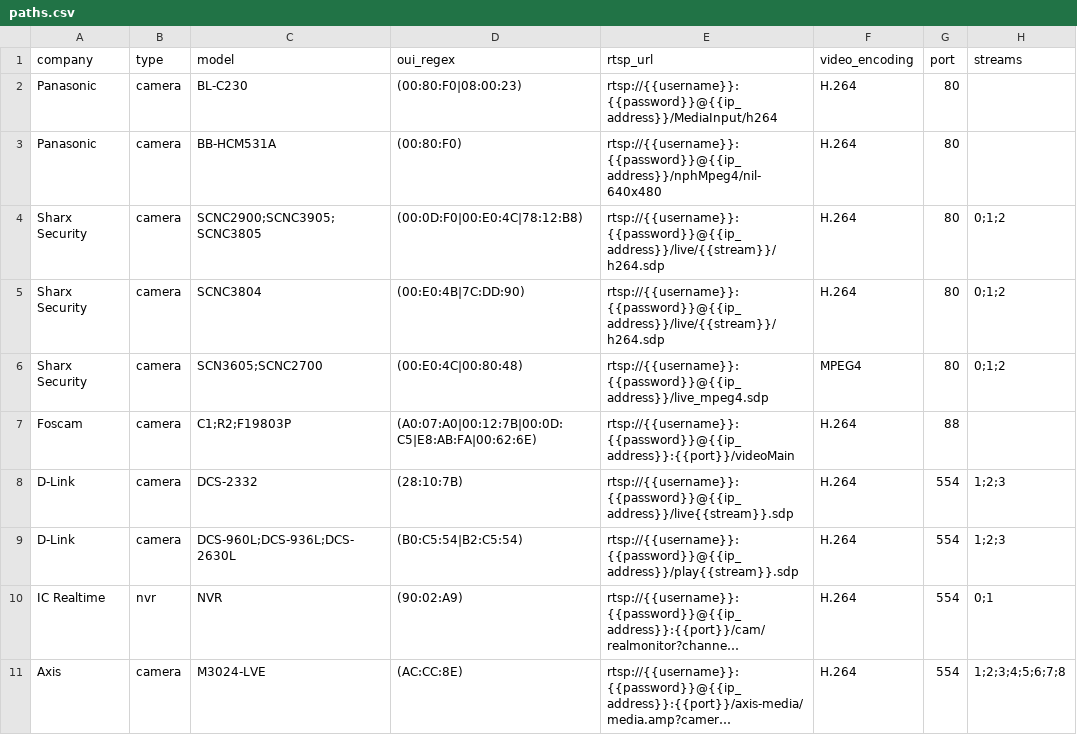
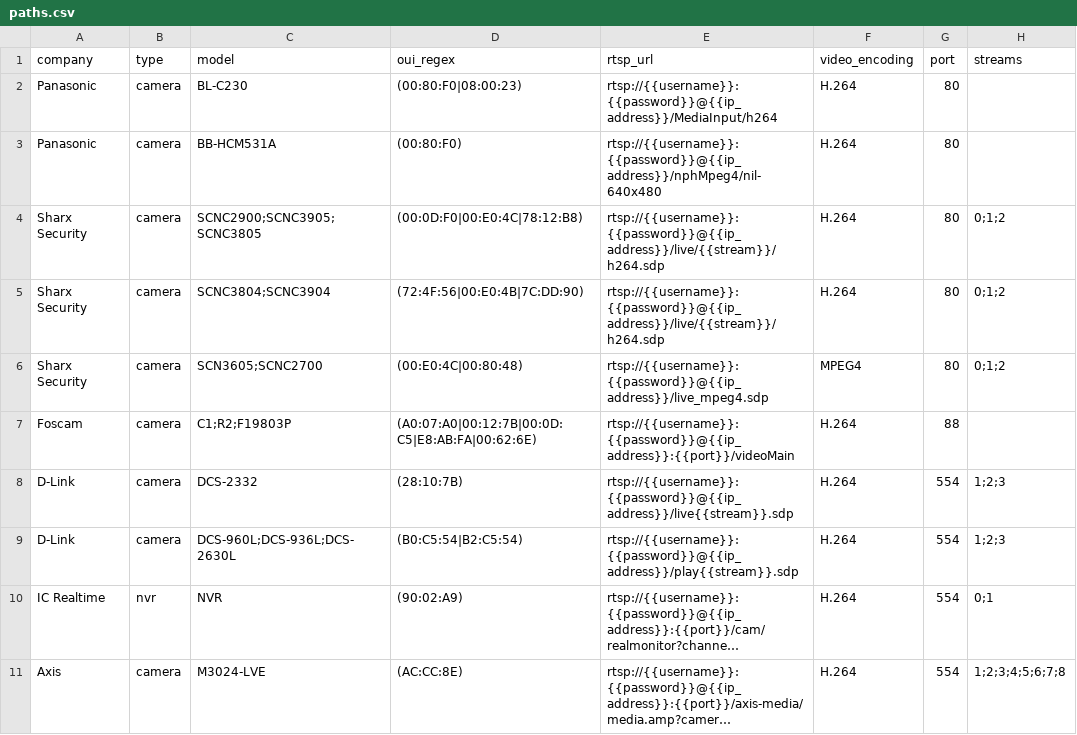
Before and after one commit to CamioCam/rtsp, a CSV file: cameras/paths.csv, drawn as a sheet; only a part is shown; long unchanged cells end in …; the diff names each change by its address in the sheet, - before the commit and + after, or states it on an @@ line.

Commit message:
Fixes #158: Add support for sharx 3904 camera

```diff
--- a/cameras/paths.csv
+++ b/cameras/paths.csv
-C5 (model): SCNC3804
+C5 (model): SCNC3804;SCNC3904
-D5 (oui_regex): (00:E0:4B|7C:DD:90)
+D5 (oui_regex): (72:4F:56|00:E0:4B|7C:DD:90)
```
